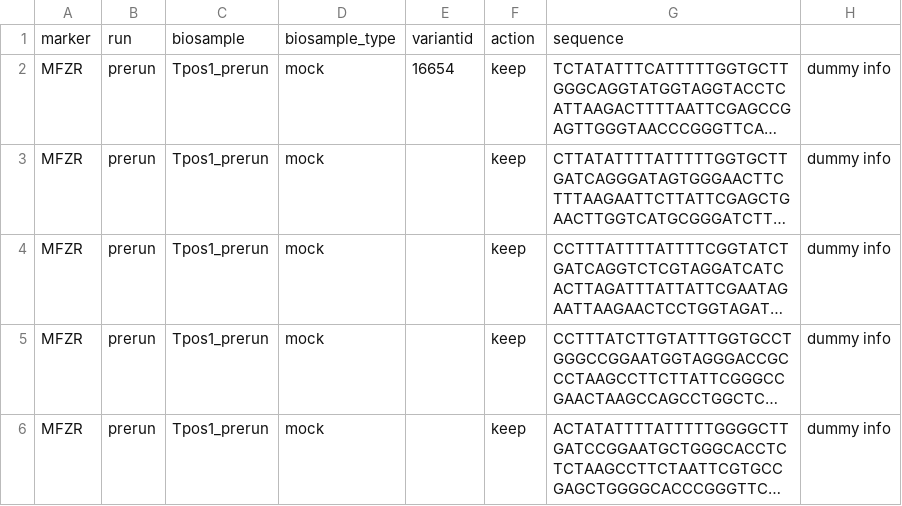
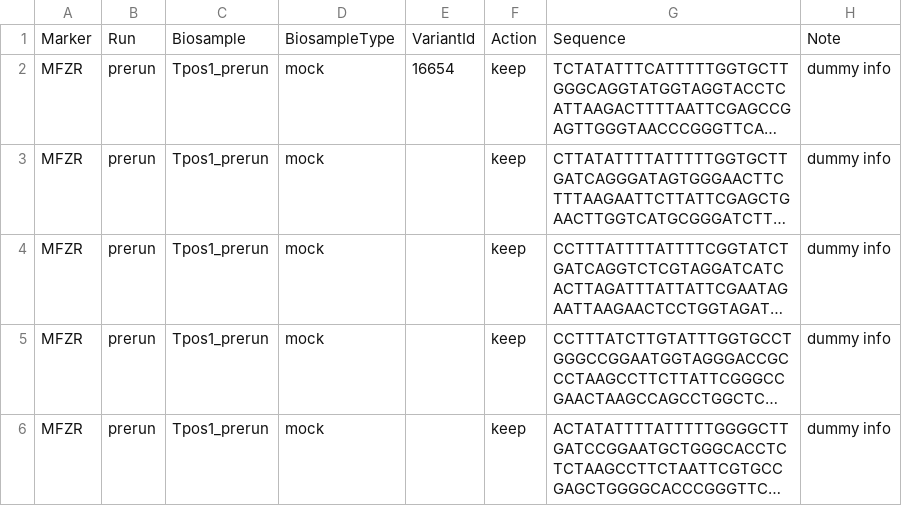
Before and after one commit to aitgon/vtam, a TSV file: doc/variant_known.tsv, drawn as a sheet; only a part is shown; long unchanged cells end in …; removed rows and columns are numbered as before the commit, all else as after; the diff names each change by its address in the sheet, - before the commit and + after, or states it on an @@ line.

```diff
--- a/doc/variant_known.tsv
+++ b/doc/variant_known.tsv
-row 1: marker | run | biosample | biosample_type | variantid | action | sequence
+row 1: Marker | Run | Biosample | BiosampleType | VariantId | Action | Sequence | Note
```
Also changed, not shown: 1 other file.
